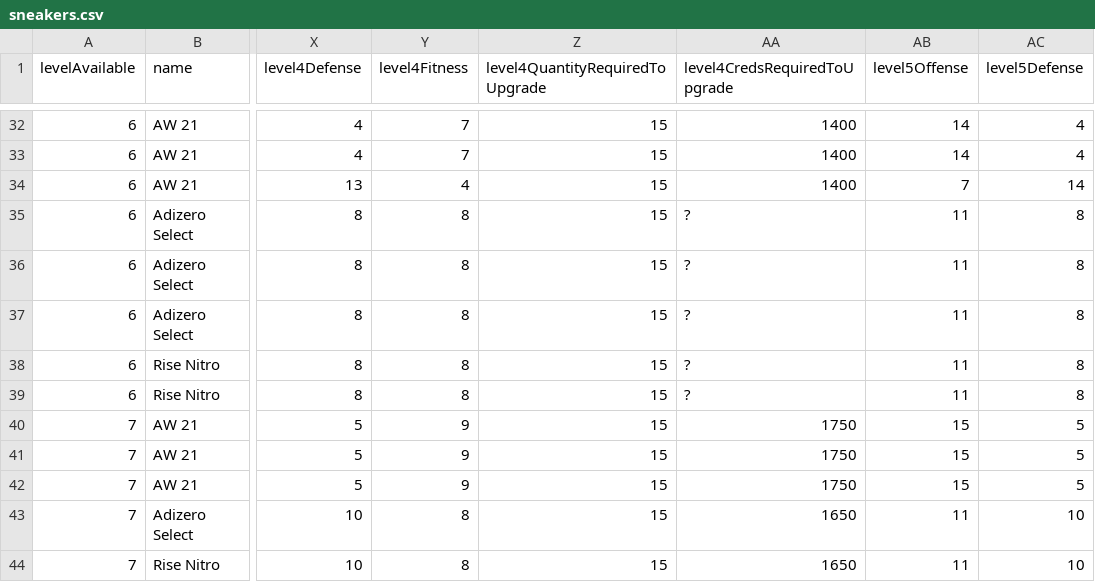
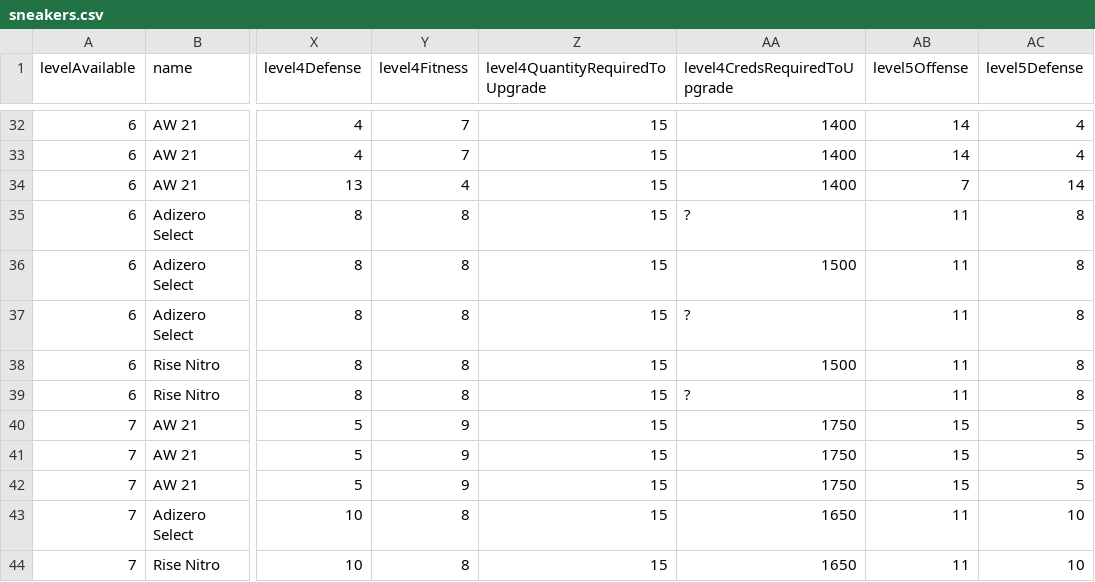
Before and after one commit to naw-db/naw-db.github.io, a CSV file: content/data/sneakers.csv, drawn as a sheet; only a part is shown, gaps mark what is left out; the diff names each change by its address in the sheet, - before the commit and + after, or states it on an @@ line.

Commit message:
Data updates. (#115)

```diff
--- a/content/data/sneakers.csv
+++ b/content/data/sneakers.csv
-AA36 (level4CredsRequiredToUpgrade): ?
+AA36 (level4CredsRequiredToUpgrade): 1500
-AA38 (level4CredsRequiredToUpgrade): ?
+AA38 (level4CredsRequiredToUpgrade): 1500
```
Also changed, not shown: content/data/shirts.csv.
